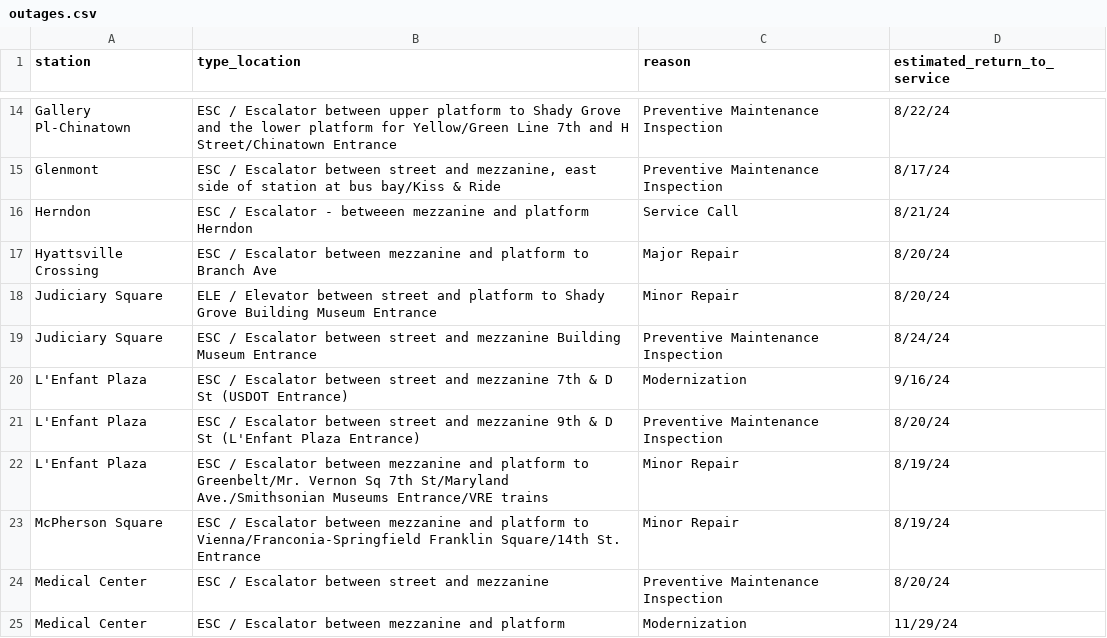
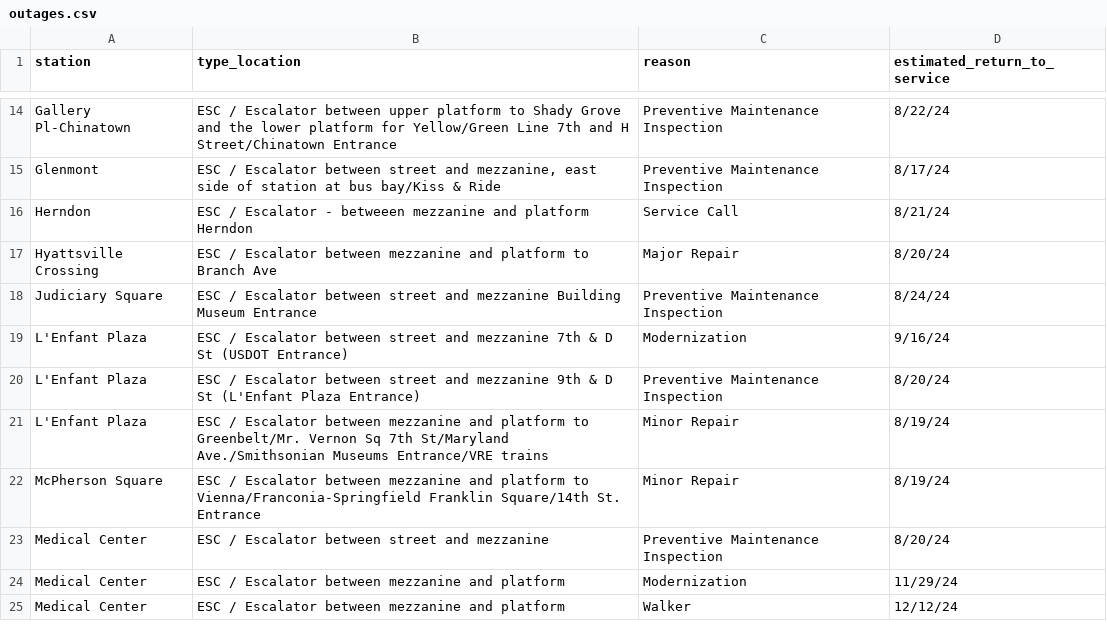
Before and after one commit to erxclau/wmata-elevators-escalators, a CSV file: outages.csv, drawn as a sheet; only a part is shown, gaps mark what is left out; the shorter side is filled out with more unchanged rows.

```diff
--- a/outages.csv
+++ b/outages.csv
@@ -17,3 +17,2 @@ Herndon,ESC / Escalator - betweeen mezzanine and platform Herndon,Service Call,8
 Hyattsville Crossing,ESC / Escalator between mezzanine and platform to Branch Ave,Major Repair,8/20/24
-Judiciary Square,ELE / Elevator between street and platform to Shady Grove Building Museum Entrance,Minor Repair,8/20/24
 Judiciary Square,ESC / Escalator between street and mezzanine Building Museum Entrance,Preventive Maintenance Inspection,8/24/24
```
